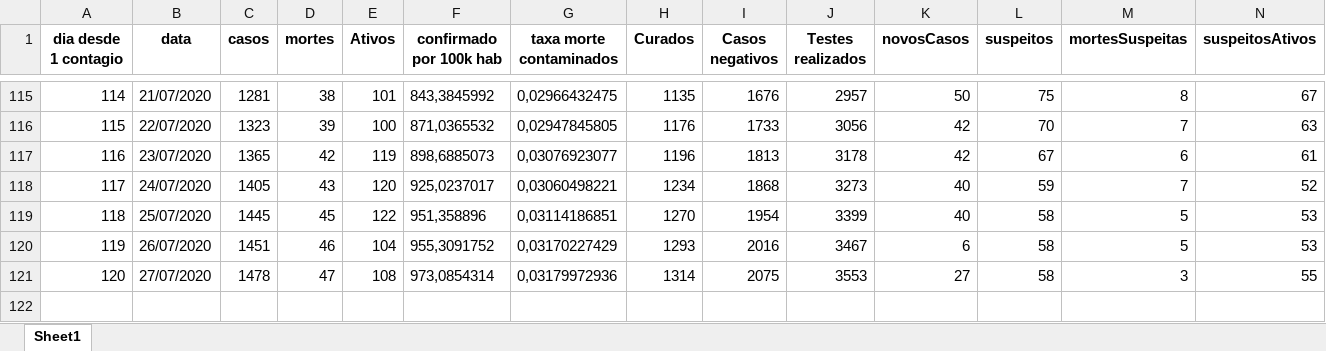
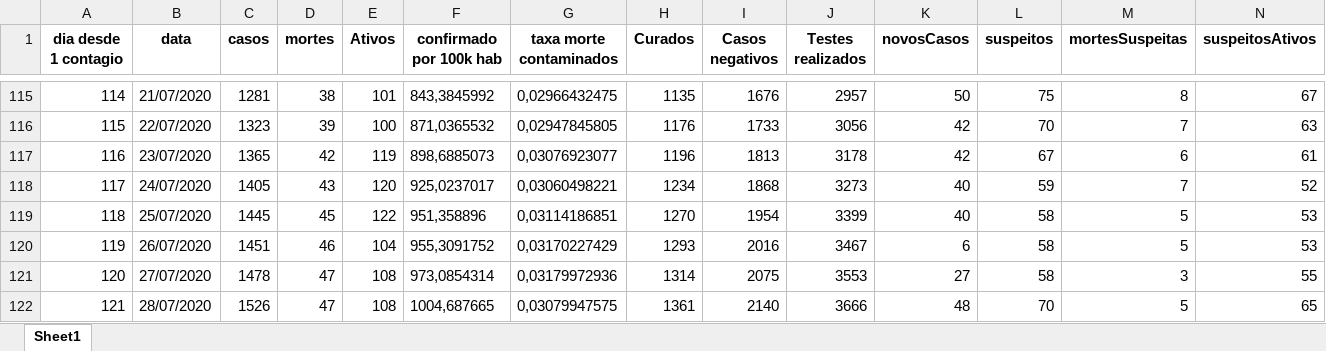
Before and after one commit to Zamariolo/MogiOpenData, an Excel workbook: Dados/dadosCasosCOVIDMogiGuacu.xlsx, sheet Sheet1, drawn as a sheet; only a part is shown, gaps mark what is left out; values as stored, in another font and other column widths than the file's, no borders; rows hold the shown columns only; the diff names each change by its address in the sheet, - before the commit and + after, or states it on an @@ line.

```diff
--- a/Dados/dadosCasosCOVIDMogiGuacu.xlsx (sheet Sheet1)
+++ b/Dados/dadosCasosCOVIDMogiGuacu.xlsx (sheet Sheet1)
+row 122: 121 | 28/07/2020 | 1526 | 47 | 108 | 1004,687665 | 0,03079947575 | 1361 | 2140 | 3666 | 48 | 70 | 5 | 65
```
Also changed, not shown: Dados/dadosIsolamentoMogiGuacu.xlsx, 8 other files.
